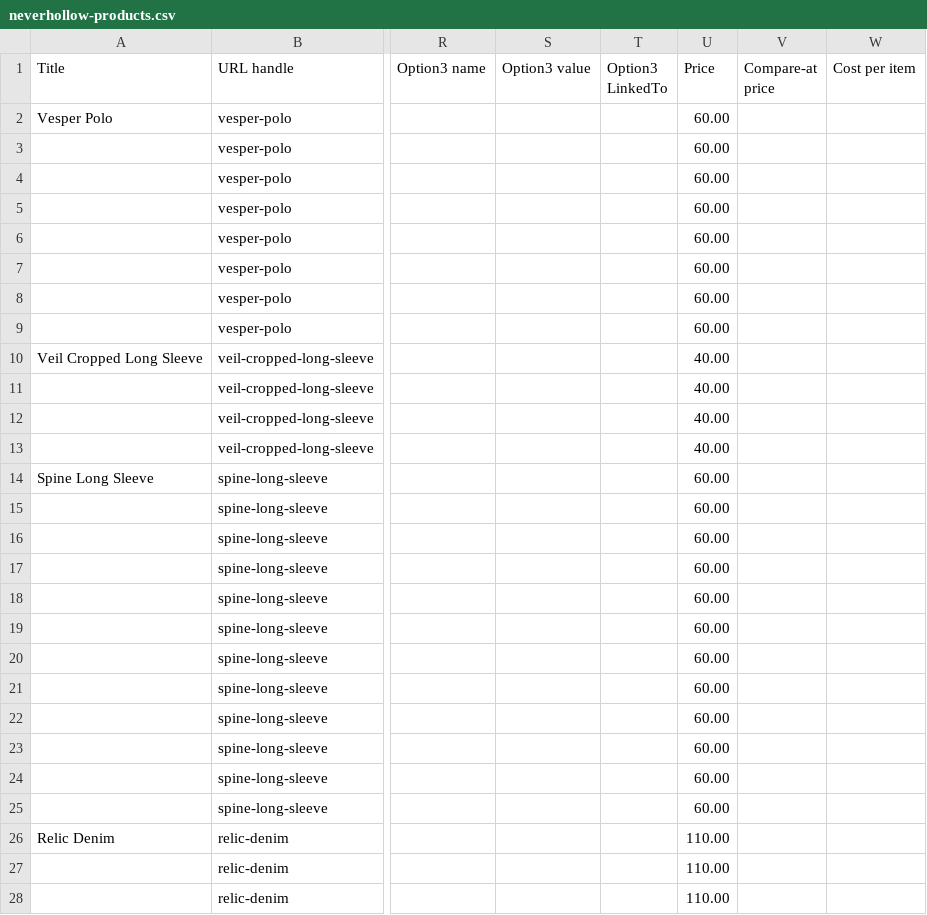
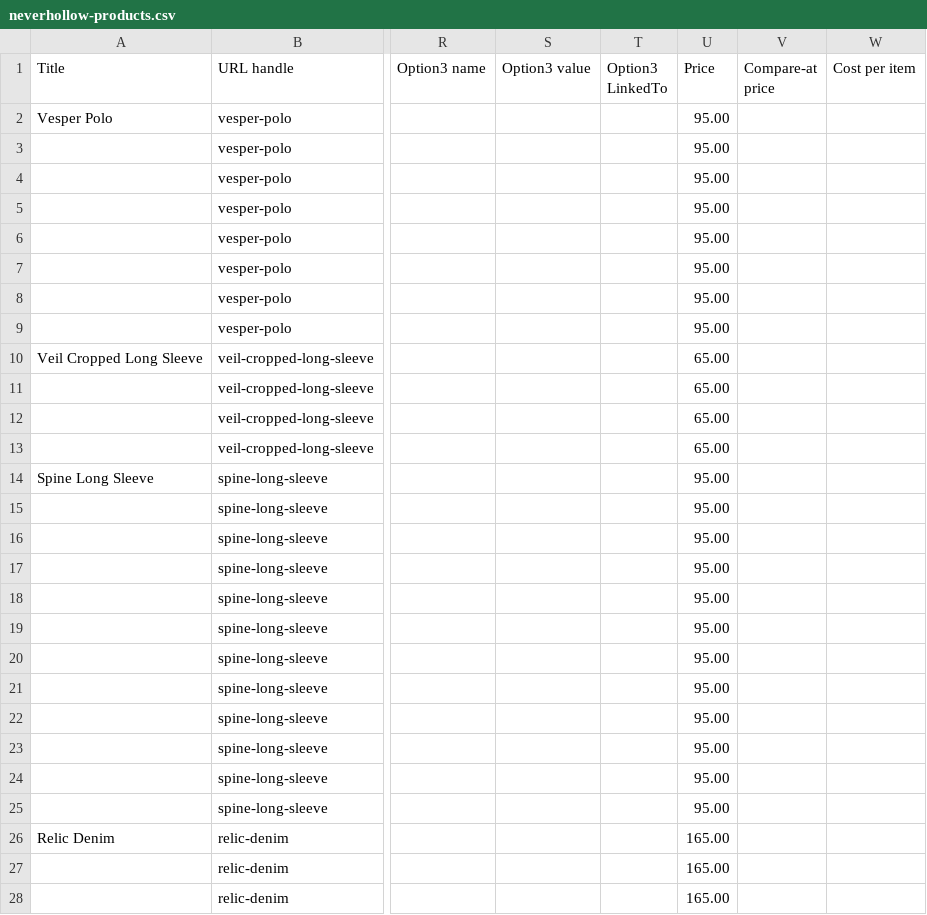
Before and after one commit to alveritas/claude, a CSV file: shopify/neverhollow-products.csv, drawn as a sheet; only a part is shown, gaps mark what is left out; the diff covers the shown part only; the diff names each change by its address in the sheet, - before the commit and + after, or states it on an @@ line.

```diff
--- a/shopify/neverhollow-products.csv
+++ b/shopify/neverhollow-products.csv
-U2:U9 (Price): 60.00
+U2:U9 (Price): 95.00
-U10:U13 (Price): 40.00
+U10:U13 (Price): 65.00
-U14:U25 (Price): 60.00
+U14:U25 (Price): 95.00
-U26:U28 (Price): 110.00
+U26:U28 (Price): 165.00
```
Also changed, not shown: 3 edited cells elsewhere in this file, 1 other file.
